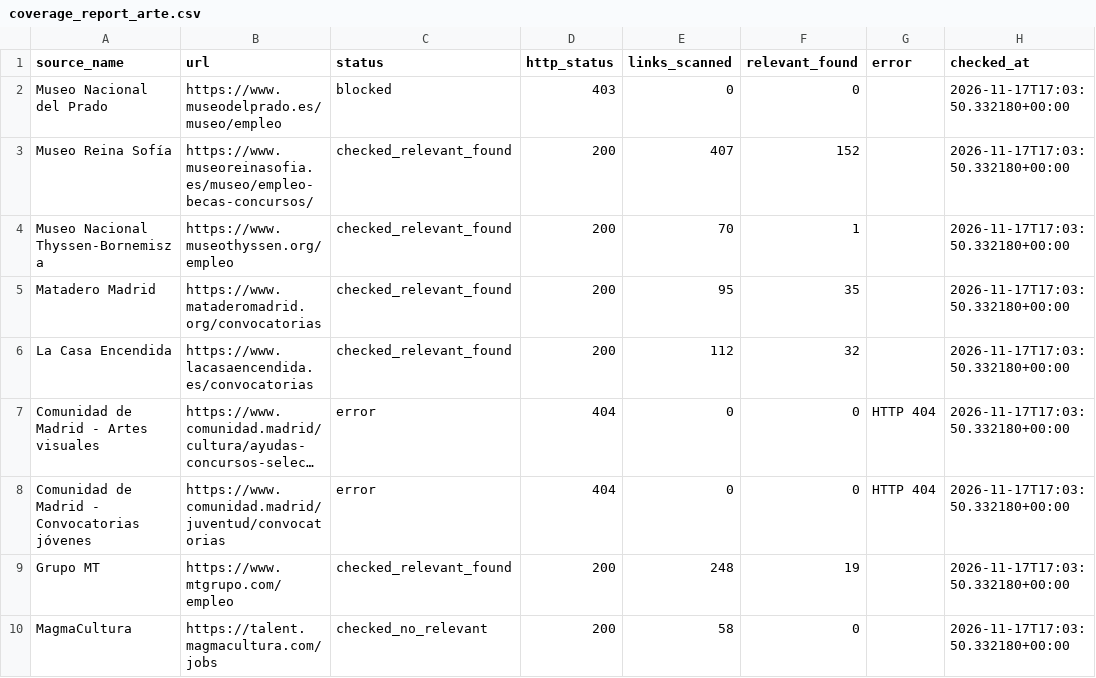
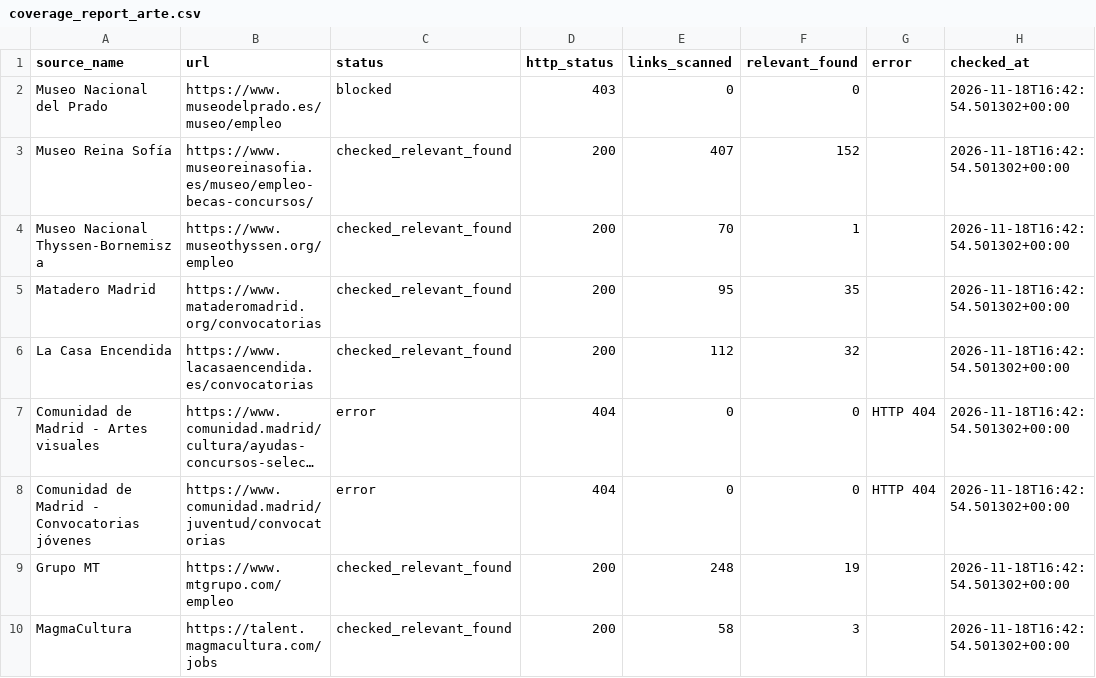
Before and after one commit to Abadisedraoui/busqueda-trabajo, a CSV file: arte-empleo/coverage_report_arte.csv, drawn as a sheet; long unchanged cells end in …; the diff names each change by its address in the sheet, - before the commit and + after, or states it on an @@ line.

```diff
--- a/arte-empleo/coverage_report_arte.csv
+++ b/arte-empleo/coverage_report_arte.csv
-H2:H10 (checked_at): 2026-11-17T17:03:50.332180+00:00
+H2:H10 (checked_at): 2026-11-18T16:42:54.501302+00:00
-C10 (status): checked_no_relevant
+C10 (status): checked_relevant_found
-F10 (relevant_found): 0
+F10 (relevant_found): 3
```
Also changed, not shown: arte-empleo/all_open_art_opportunities.csv, arte-empleo/opportunities_seen.csv, 2 other files.
